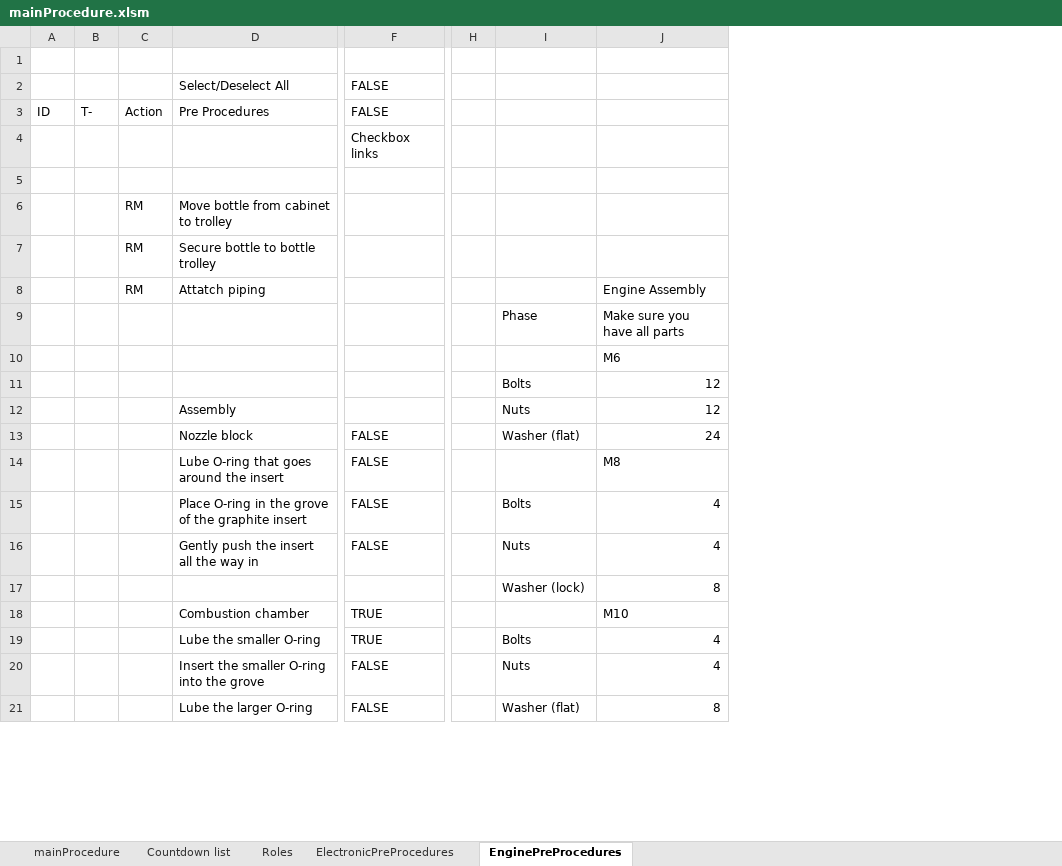
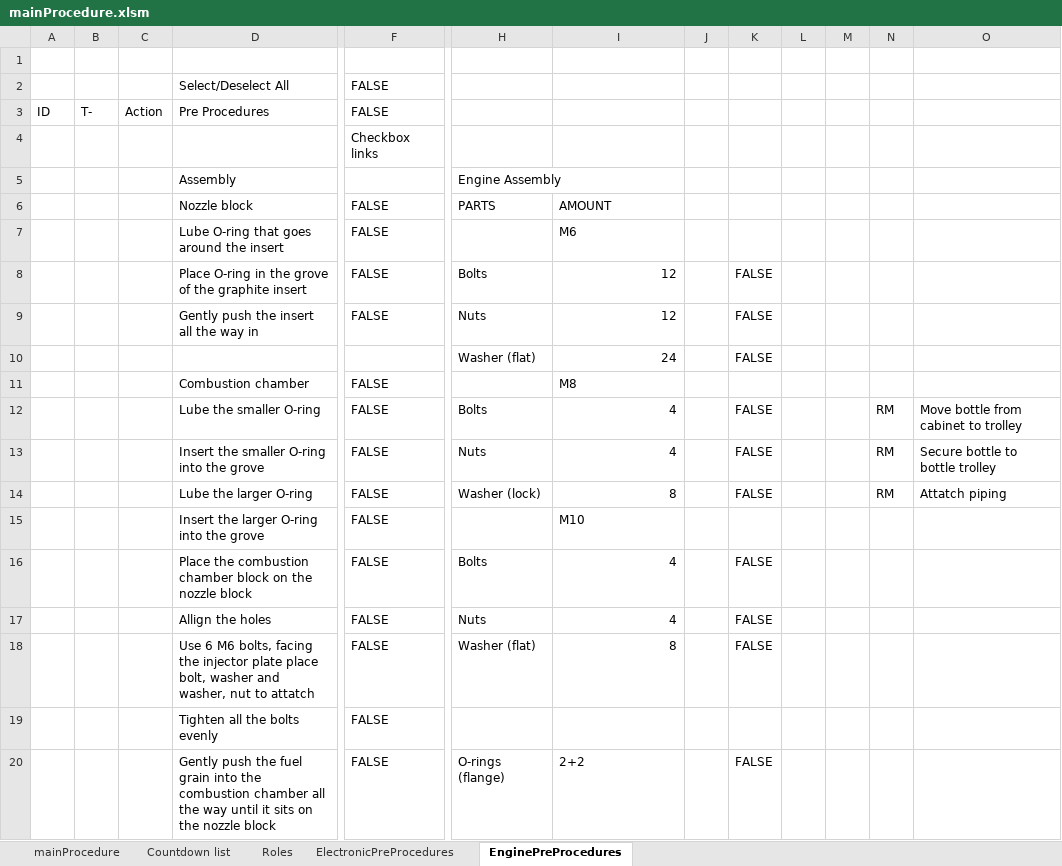
Before and after one commit to finhan-2/RavenProcedure, an Excel workbook: mainProcedure.xlsm, sheet EnginePreProcedures, drawn as a sheet; only a part is shown, gaps mark what is left out; values as stored, in another font and other column widths than the file's, no cell formats; charts and pictures and conditional formats not drawn; removed rows and columns are numbered as before the commit, all else as after; rows hold the shown columns only; the diff covers the shown part only; the diff names each change by its address in the sheet, - before the commit and + after, or states it on an @@ line.

Commit message:
Engine Pre-Proc should be all done then
If engine dosnt have anything to add their preprocedures should be all done.

```diff
--- a/mainProcedure.xlsm (sheet EnginePreProcedures)
+++ b/mainProcedure.xlsm (sheet EnginePreProcedures)
-column H, empty
+column J, empty
+column K, rows 8-9: FALSE | FALSE; rows 12-14: all FALSE
+column L, empty
+column M, empty
+column N, rows 12-14: all RM
+column O, rows 12-14: Move bottle from cabinet to trolley | Secure bottle to bottle trolley | Attatch piping
-row 5: (empty)
+row 5:  |  |  | Assembly |  | Engine Assembly
+H5:I5 merged
-row 6:  |  | RM | Move bottle from cabinet to trolley
-row 7:  |  | RM | Secure bottle to bottle trolley
-row 8:  |  | RM | Attatch piping |  |  |  | Engine Assembly
-row 9:  |  |  |  |  |  | Phase | Make sure you have all parts
-row 10:  |  |  |  |  |  |  | M6
-row 11:  |  |  |  |  |  | Bolts | 12
-row 12:  |  |  | Assembly |  |  | Nuts | 12
-H6: Washer (flat)
+H6: PARTS
-I6: 24
+I6: AMOUNT
-I7: M8
+I7: M6
-I8:I9: 4
+I8:I9: 12
-row 17:  |  |  |  |  |  | Washer (lock) | 8
-row 18:  |  |  | Combustion chamber | TRUE |  |  | M10
+row 10:  |  |  |  |  | Washer (flat) | 24 |  | FALSE
+row 11:  |  |  | Combustion chamber | FALSE |  | M8
-F12: TRUE
+F12: FALSE
-H14: Washer (flat)
+H14: Washer (lock)
+row 15:  |  |  | Insert the larger O-ring into the grove | FALSE |  | M10
+row 16:  |  |  | Place the combustion chamber block on the nozzle block | FALSE | Bolts | 4 |  | FALSE
+row 17:  |  |  | Allign the holes | FALSE | Nuts | 4 |  | FALSE
+row 18:  |  |  | Use 6 M6 bolts, facing the injector plate place bolt, washer and washer, nut to attatch | FALSE | Washer (flat) | 8 |  | FALSE
+row 19:  |  |  | Tighten all the bolts evenly | FALSE
+row 20:  |  |  | Gently push the fuel grain into the combustion chamber all the way until it sits on the nozzle block | FALSE | O-rings (flange) | 2+2 |  | FALSE
```
Also changed, not shown: 5 added rows, 11 removed rows and 27 edited cells elsewhere in this sheet, cell formats, charts or pictures.
